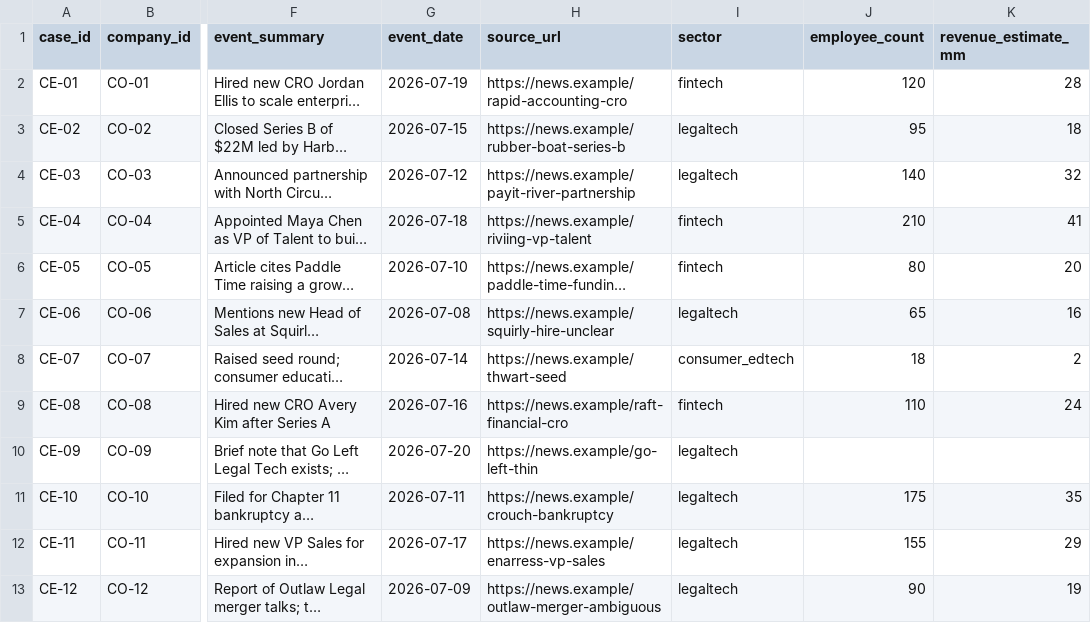
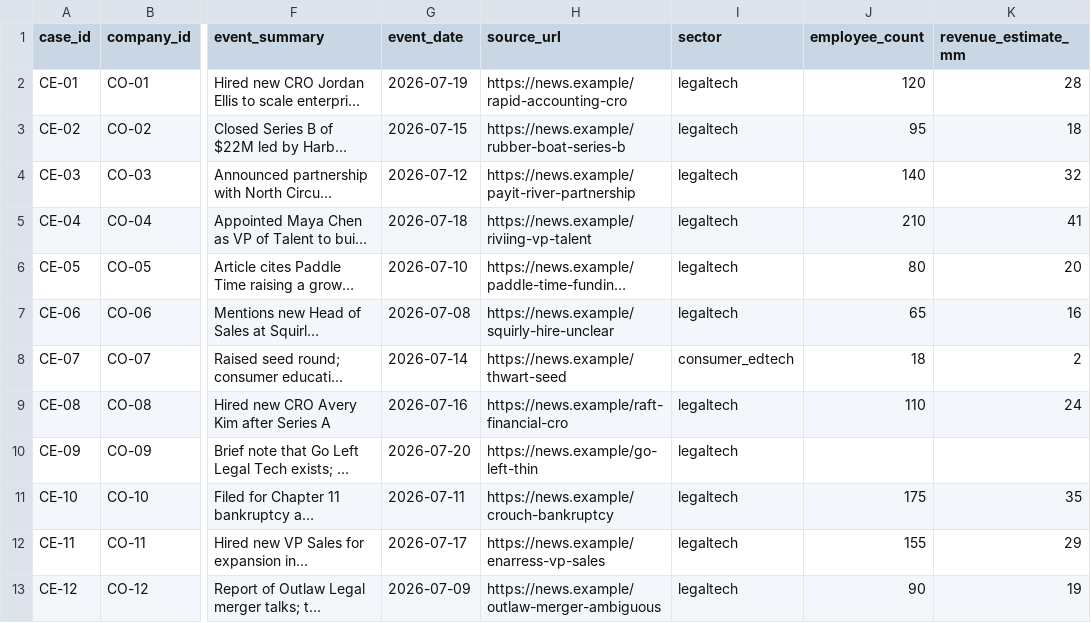
Before and after one commit to Skirotica/warm-reception, a CSV file: data/candidate_events.csv, drawn as a sheet; only a part is shown, gaps mark what is left out; long unchanged cells end in …; the diff covers the shown part only; the diff names each change by its address in the sheet, - before the commit and + after, or states it on an @@ line.

```diff
--- a/data/candidate_events.csv
+++ b/data/candidate_events.csv
-I2 (sector): fintech
+I2 (sector): legaltech
-I5:I6 (sector): fintech
+I5:I6 (sector): legaltech
-I9 (sector): fintech
+I9 (sector): legaltech
```
Also changed, not shown: 6 edited cells elsewhere in this file, data/company_profiles.csv, data/prequalified_whitelist.csv, 7 other files.
